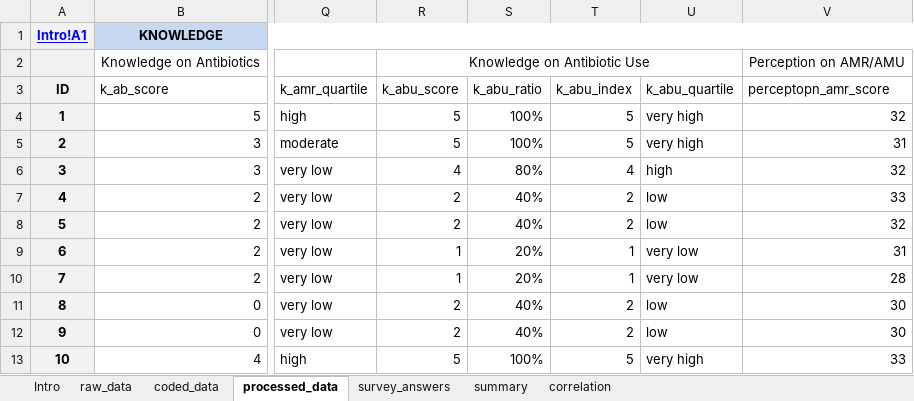
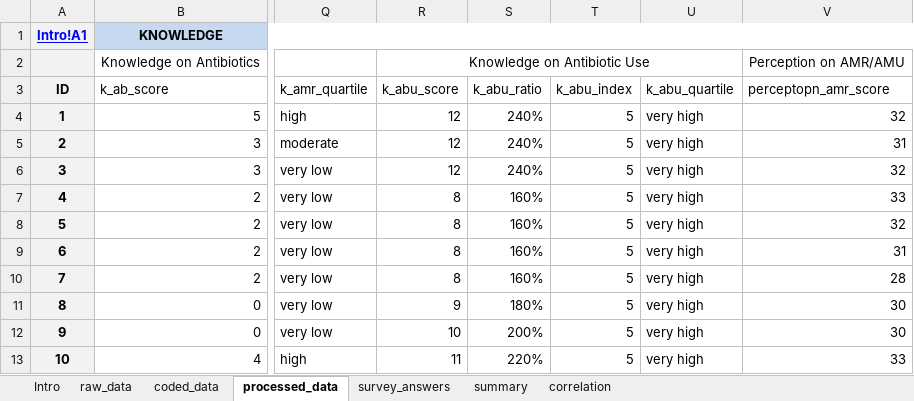
Before and after one commit to JNAVillacastin/AMU-AMR-KAP-Excel-Tool-, an Excel workbook: AMR KAP+ Farmer 2.1.xlsx, sheet processed_data, drawn as a sheet; only a part is shown, gaps mark what is left out; values as stored, in another font and other column widths than the file's, no borders; the diff names each change by its address in the sheet, - before the commit and + after, or states it on an @@ line.

```diff
--- a/AMR KAP+ Farmer 2.1.xlsx (sheet processed_data)
+++ b/AMR KAP+ Farmer 2.1.xlsx (sheet processed_data)
-R4:R5 (k_abu_score): 5
+R4:R5 (k_abu_score): 12
-S4:S5 (k_abu_ratio): 100%
+S4:S5 (k_abu_ratio): 240%
-R6 (k_abu_score): 4
+R6 (k_abu_score): 12
-S6 (k_abu_ratio): 80%
+S6 (k_abu_ratio): 240%
-T6 (k_abu_index): 4
+T6 (k_abu_index): 5
-U6 (k_abu_quartile): high
+U6 (k_abu_quartile): very high
-R7:R8 (k_abu_score): 2
+R7:R8 (k_abu_score): 8
-S7:S8 (k_abu_ratio): 40%
+S7:S8 (k_abu_ratio): 160%
-T7:T8 (k_abu_index): 2
+T7:T8 (k_abu_index): 5
-U7:U8 (k_abu_quartile): low
+U7:U8 (k_abu_quartile): very high
-R9:R10 (k_abu_score): 1
+R9:R10 (k_abu_score): 8
-S9:S10 (k_abu_ratio): 20%
+S9:S10 (k_abu_ratio): 160%
-T9:T10 (k_abu_index): 1
+T9:T10 (k_abu_index): 5
-U9:U10 (k_abu_quartile): very low
+U9:U10 (k_abu_quartile): very high
-R11 (k_abu_score): 2
+R11 (k_abu_score): 9
-S11 (k_abu_ratio): 40%
+S11 (k_abu_ratio): 180%
-T11:T12 (k_abu_index): 2
+T11:T12 (k_abu_index): 5
-U11:U12 (k_abu_quartile): low
+U11:U12 (k_abu_quartile): very high
-R12 (k_abu_score): 2
+R12 (k_abu_score): 10
-S12 (k_abu_ratio): 40%
+S12 (k_abu_ratio): 200%
-R13 (k_abu_score): 5
+R13 (k_abu_score): 11
-S13 (k_abu_ratio): 100%
+S13 (k_abu_ratio): 220%
```
Also changed, not shown: sheet raw_data, sheet coded_data, sheet correlation, sheet summary, sheet survey_answers, formulas that keep their value.
